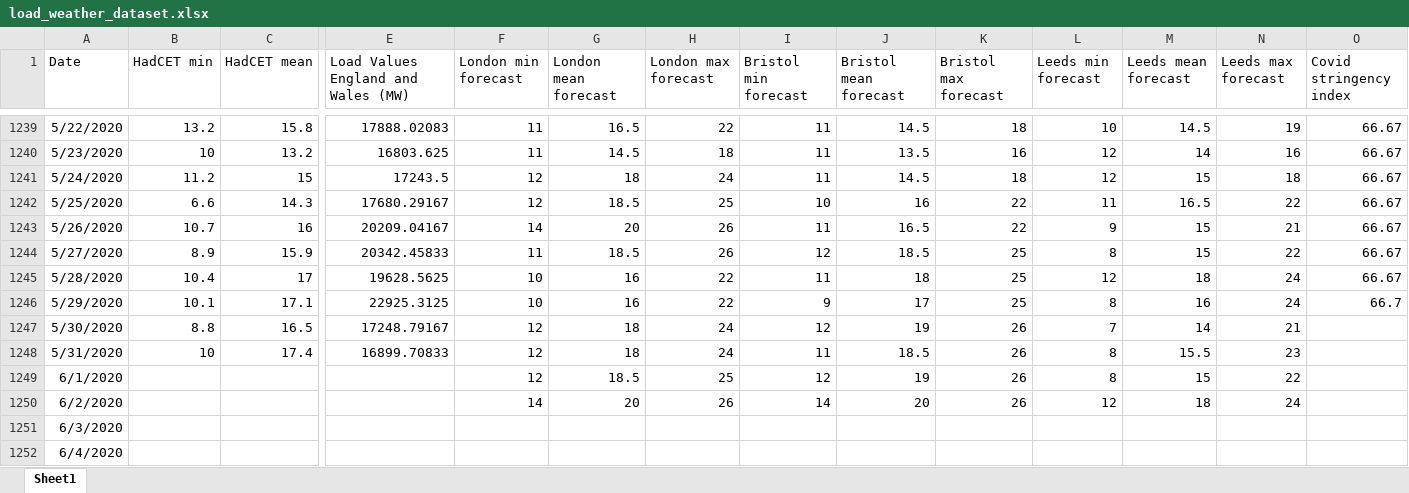
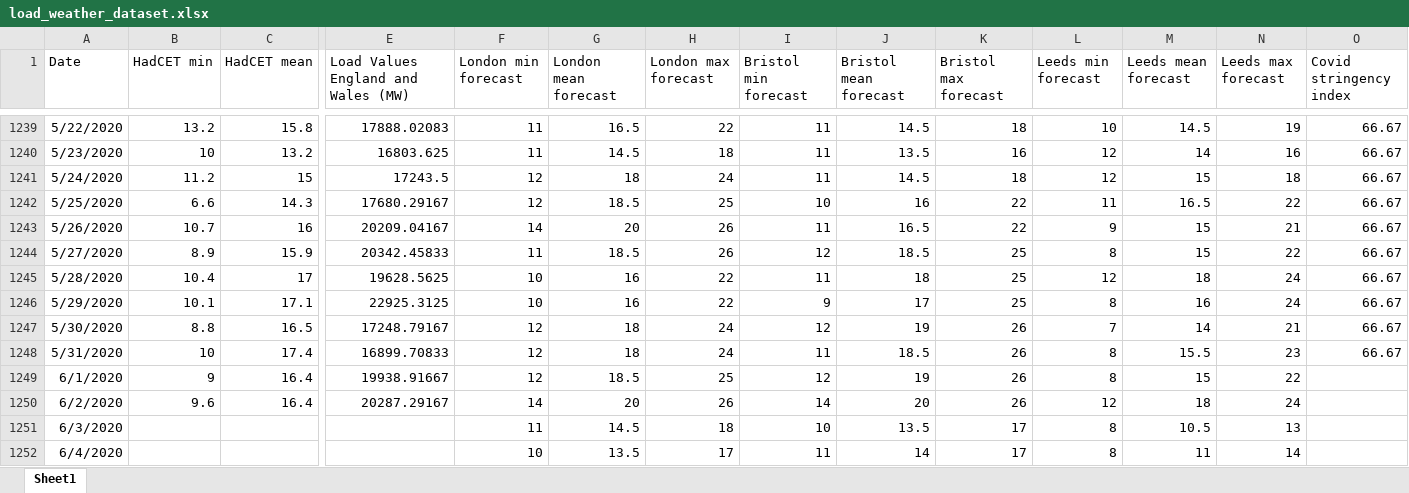
Before and after one commit to chiaracecilia/forecasting_competition, an Excel workbook: load_weather_dataset.xlsx, sheet Sheet1, drawn as a sheet; only a part is shown, gaps mark what is left out; values as stored, in another font and other column widths than the file's, no borders; the diff covers the shown part only; the diff names each change by its address in the sheet, - before the commit and + after, or states it on an @@ line.

Commit message:
3/06

```diff
--- a/load_weather_dataset.xlsx (sheet Sheet1)
+++ b/load_weather_dataset.xlsx (sheet Sheet1)
-O1246 (Covid stringency index): 66.7
+O1246 (Covid stringency index): 66.67
-O1247:O1248 (Covid stringency index): (empty)
+O1247:O1248 (Covid stringency index): 66.67
-B1249 (HadCET min): (empty)
+B1249 (HadCET min): 9
-C1249:C1250 (HadCET mean): (empty)
+C1249:C1250 (HadCET mean): 16.4
-E1249: (empty)
+E1249: 19938.91667
-B1250 (HadCET min): (empty)
+B1250 (HadCET min): 9.6
-E1250: (empty)
+E1250: 20287.29167
-F1251 (London min forecast): (empty)
+F1251 (London min forecast): 11
-G1251 (London mean forecast): (empty)
+G1251 (London mean forecast): 14.5
-H1251 (London max forecast): (empty)
+H1251 (London max forecast): 18
-I1251 (Bristol min forecast): (empty)
+I1251 (Bristol min forecast): 10
-J1251 (Bristol mean forecast): (empty)
+J1251 (Bristol mean forecast): 13.5
-K1251:K1252 (Bristol max forecast): (empty)
+K1251:K1252 (Bristol max forecast): 17
-L1251:L1252 (Leeds min forecast): (empty)
+L1251:L1252 (Leeds min forecast): 8
-M1251 (Leeds mean forecast): (empty)
+M1251 (Leeds mean forecast): 10.5
-N1251 (Leeds max forecast): (empty)
+N1251 (Leeds max forecast): 13
-F1252 (London min forecast): (empty)
+F1252 (London min forecast): 10
-G1252 (London mean forecast): (empty)
+G1252 (London mean forecast): 13.5
-H1252 (London max forecast): (empty)
+H1252 (London max forecast): 17
-I1252 (Bristol min forecast): (empty)
+I1252 (Bristol min forecast): 11
-J1252 (Bristol mean forecast): (empty)
+J1252 (Bristol mean forecast): 14
-M1252 (Leeds mean forecast): (empty)
+M1252 (Leeds mean forecast): 11
-N1252 (Leeds max forecast): (empty)
+N1252 (Leeds max forecast): 14
```
Also changed, not shown: 1 edited cell elsewhere in this sheet.
